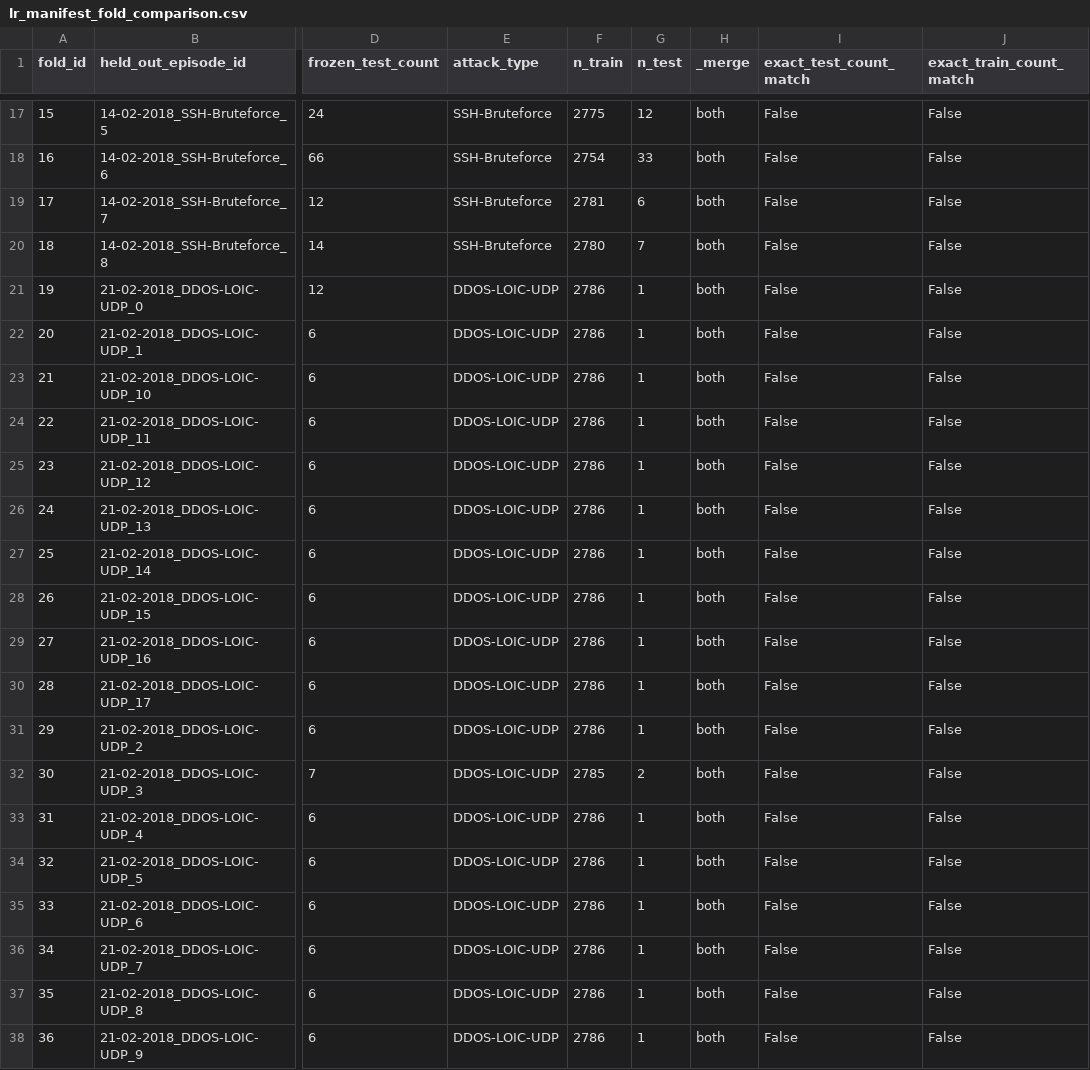
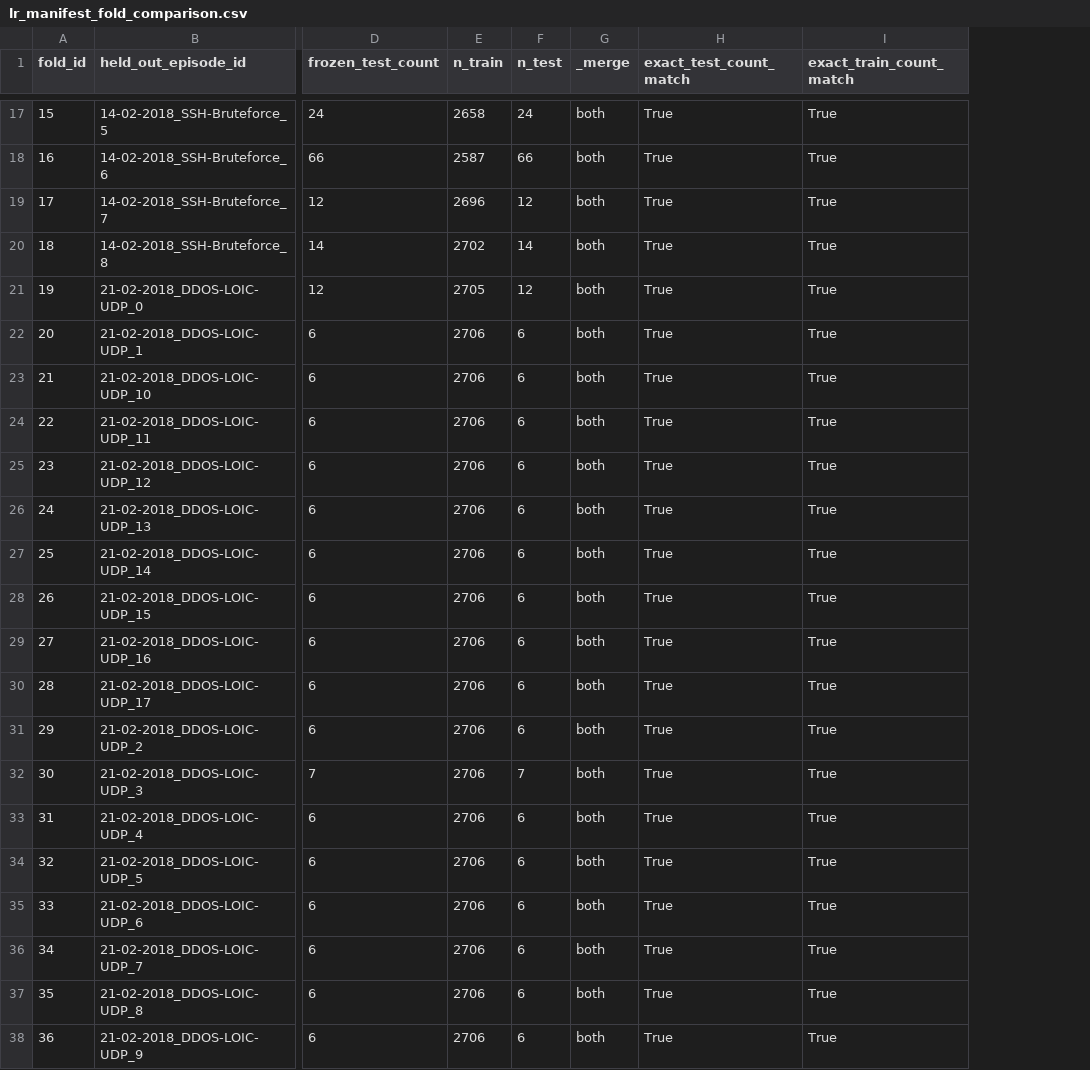
Before and after one commit to Dinesh-code-git/LSTM-type-model-CICIDS2018-UCS, a CSV file: verification/lr_manifest_fold_comparison.csv, drawn as a sheet; only a part is shown, gaps mark what is left out; removed rows and columns are numbered as before the commit, all else as after; the diff covers the shown part only; the diff names each change by its address in the sheet, - before the commit and + after, or states it on an @@ line.

```diff
--- a/verification/lr_manifest_fold_comparison.csv
+++ b/verification/lr_manifest_fold_comparison.csv
-column E (attack_type), rows 17-38: SSH-Bruteforce | SSH-Bruteforce | SSH-Bruteforce | SSH-Bruteforce | DDOS-LOIC-UDP | DDOS-LOIC-UDP | DDOS-LOIC-UDP | DDOS-LOIC-UDP | DDOS-LOIC-UDP | DDOS-LOIC-UDP | DDOS-LOIC-UDP | DDOS-LOIC-UDP | DDOS-LOIC-UDP | DDOS-LOIC-UDP | DDOS-LOIC-UDP | DDOS-LOIC-UDP | DDOS-LOIC-UDP | DDOS-LOIC-UDP | DDOS-LOIC-UDP | DDOS-LOIC-UDP | DDOS-LOIC-UDP | DDOS-LOIC-UDP
-E17 (n_train): 2775
+E17 (n_train): 2658
-F17 (n_test): 12
+F17 (n_test): 24
-H17:H38 (exact_test_count_match): False
+H17:H38 (exact_test_count_match): True
-I17:I38 (exact_train_count_match): False
+I17:I38 (exact_train_count_match): True
-E18 (n_train): 2754
+E18 (n_train): 2587
-F18 (n_test): 33
+F18 (n_test): 66
-E19 (n_train): 2781
+E19 (n_train): 2696
-F19 (n_test): 6
+F19 (n_test): 12
-E20 (n_train): 2780
+E20 (n_train): 2702
-F20 (n_test): 7
+F20 (n_test): 14
-E21 (n_train): 2786
+E21 (n_train): 2705
-F21 (n_test): 1
+F21 (n_test): 12
-E22:E31 (n_train): 2786
+E22:E31 (n_train): 2706
-F22:F31 (n_test): 1
+F22:F31 (n_test): 6
-E32 (n_train): 2785
+E32 (n_train): 2706
-F32 (n_test): 2
+F32 (n_test): 7
-E33:E38 (n_train): 2786
+E33:E38 (n_train): 2706
-F33:F38 (n_test): 1
+F33:F38 (n_test): 6
```
Also changed, not shown: 60 edited cells elsewhere in this file, verification/lr_lstm_fold_equivalence.csv, verification/lstm_37fold_completion.csv, 10 other files.
